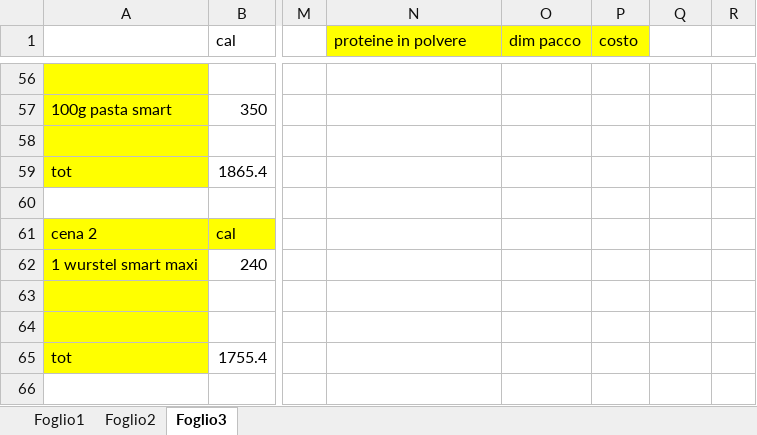
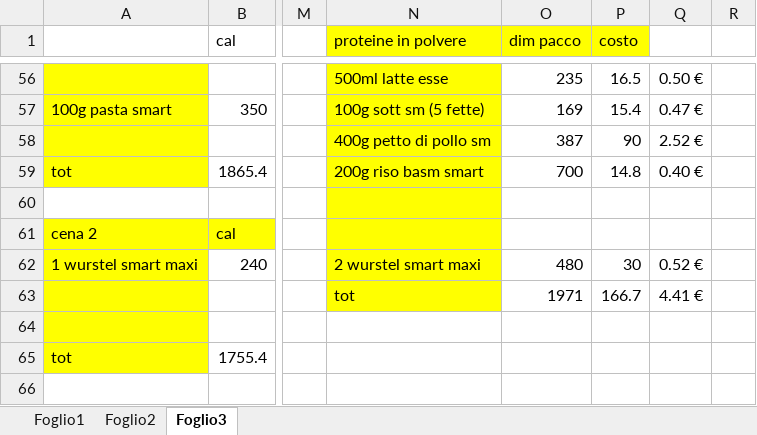
Before and after one commit to teebee03/uni, an Excel workbook: extra/studio cibi proteici.xlsx, sheet Foglio3, drawn as a sheet; only a part is shown, gaps mark what is left out; values as stored, in another font and other column widths than the file's, no borders; the diff covers the shown part only; the diff names each change by its address in the sheet, - before the commit and + after, or states it on an @@ line.

Commit message:
edited protein food studies and renamed a file

```diff
--- a/extra/studio cibi proteici.xlsx (sheet Foglio3)
+++ b/extra/studio cibi proteici.xlsx (sheet Foglio3)
-N56 (proteine in polvere): (empty)
+N56 (proteine in polvere): 500ml latte esse
-N56:N63 fill: none
+N56:N63 fill: #FFFF00
-O56 (dim pacco): (empty)
+O56 (dim pacco): 235
-P56 (costo): (empty)
+P56 (costo): 16.5
-Q56: (empty)
+Q56: 0.50 €
-N57 (proteine in polvere): (empty)
+N57 (proteine in polvere): 100g sott sm (5 fette)
-O57 (dim pacco): (empty)
+O57 (dim pacco): 169
-P57 (costo): (empty)
+P57 (costo): 15.4
-Q57: (empty)
+Q57: 0.47 €
-N58 (proteine in polvere): (empty)
+N58 (proteine in polvere): 400g petto di pollo sm
-O58 (dim pacco): (empty)
+O58 (dim pacco): 387
-P58 (costo): (empty)
+P58 (costo): 90
-Q58: (empty)
+Q58: 2.52 €
-N59 (proteine in polvere): (empty)
+N59 (proteine in polvere): 200g riso basm smart
-O59 (dim pacco): (empty)
+O59 (dim pacco): 700
-P59 (costo): (empty)
+P59 (costo): 14.8
-Q59: (empty)
+Q59: 0.40 €
-N62 (proteine in polvere): (empty)
+N62 (proteine in polvere): 2 wurstel smart maxi
-O62 (dim pacco): (empty)
+O62 (dim pacco): 480
-P62 (costo): (empty)
+P62 (costo): 30
-Q62: (empty)
+Q62: 0.52 €
-N63 (proteine in polvere): (empty)
+N63 (proteine in polvere): tot
-O63 (dim pacco): (empty)
+O63 (dim pacco): 1971
-P63 (costo): (empty)
+P63 (costo): 166.7
-Q63: (empty)
+Q63: 4.41 €
```
Also changed, not shown: 2 added rows, 2 removed rows, 59 edited cells and cell formats elsewhere in this sheet, 1 other file.
